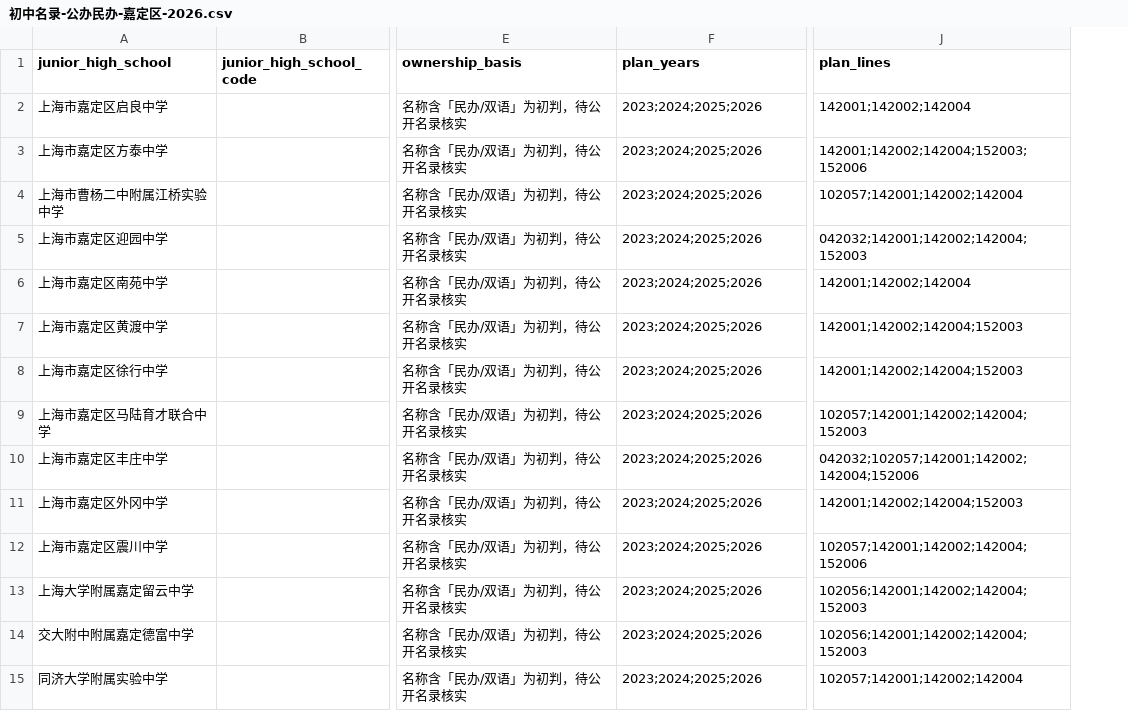
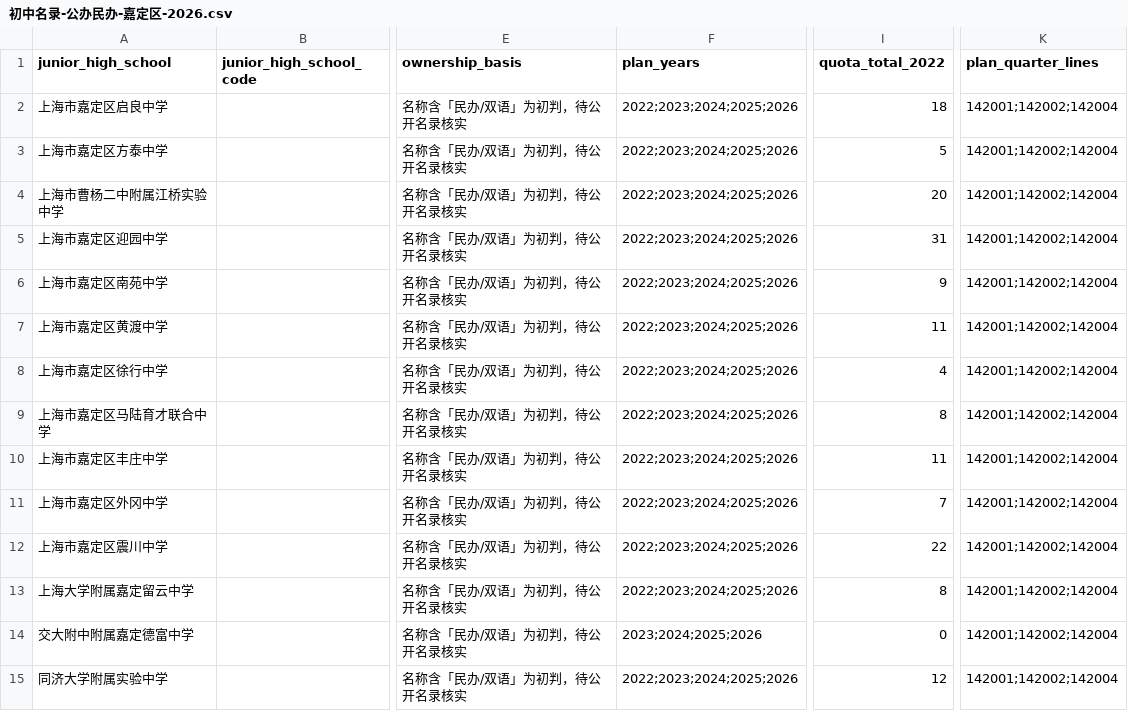
Before and after one commit to iStarFire/Shanghai-XueQuFang, a CSV file: data/嘉定区/学校/初中名录-公办民办-嘉定区-2026.csv, drawn as a sheet; only a part is shown, gaps mark what is left out; removed rows and columns are numbered as before the commit, all else as after; the diff covers the shown part only; the diff names each change by its address in the sheet, - before the commit and + after, or states it on an @@ line.

```diff
--- a/data/嘉定区/学校/初中名录-公办民办-嘉定区-2026.csv
+++ b/data/嘉定区/学校/初中名录-公办民办-嘉定区-2026.csv
+column I (quota_total_2022), rows 2-15: 18 | 5 | 20 | 31 | 9 | 11 | 4 | 8 | 11 | 7 | 22 | 8 | 0 | 12
-column J (plan_lines), rows 2-15: 142001;142002;142004 | 142001;142002;142004;152003;152006 | 102057;142001;142002;142004 | 042032;142001;142002;142004;152003 | 142001;142002;142004 | 142001;142002;142004;152003 | 142001;142002;142004;152003 | 102057;142001;142002;142004;152003 | 042032;102057;142001;142002;142004;152006 | 142001;142002;142004;152003 | 102057;142001;142002;142004;152006 | 102056;142001;142002;142004;152003 | 102056;142001;142002;142004;152003 | 102057;142001;142002;142004
+column K (plan_quarter_lines), rows 2-15: all 142001;142002;142004
-F2:F13 (plan_years): 2023;2024;2025;2026
+F2:F13 (plan_years): 2022;2023;2024;2025;2026
-F15 (plan_years): 2023;2024;2025;2026
+F15 (plan_years): 2022;2023;2024;2025;2026
```
Also changed, not shown: 14 edited cells elsewhere in this file, 3 other files.
